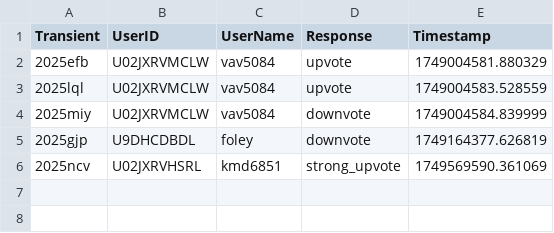
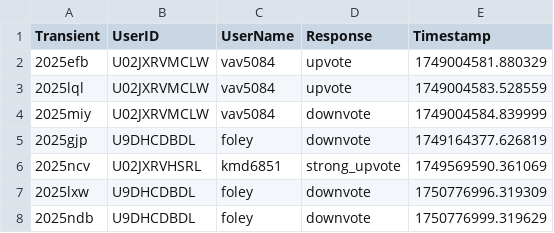
Before and after one commit to VTDA-Group/antares-filter-slackbots, a CSV file: data/query-atlas/voting_history.csv, drawn as a sheet.

```diff
--- a/data/query-atlas/voting_history.csv
+++ b/data/query-atlas/voting_history.csv
@@ -6 +6,3 @@ Transient,UserID,UserName,Response,Timestamp
 2025ncv,U02JXRVHSRL,kmd6851,strong_upvote,1749569590.361069
+2025lxw,U9DHCDBDL,foley,downvote,1750776996.319309
+2025ndb,U9DHCDBDL,foley,downvote,1750776999.319629
```
Also changed, not shown: data/LAISS_anomalies/voting_history.csv, data/superphot-plus/voting_history.csv.
